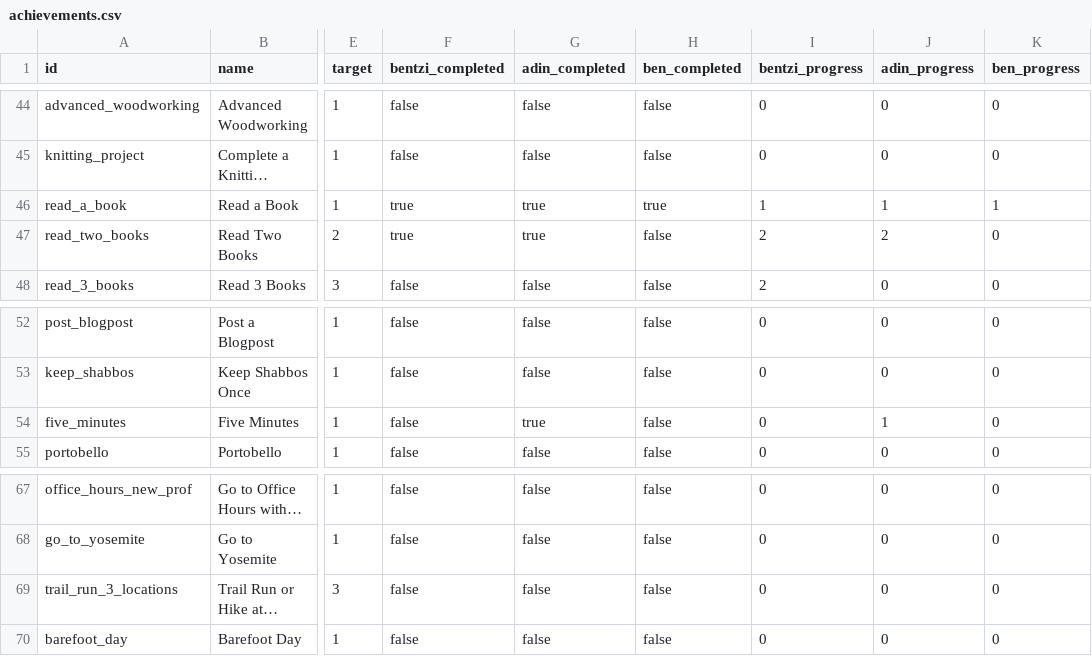
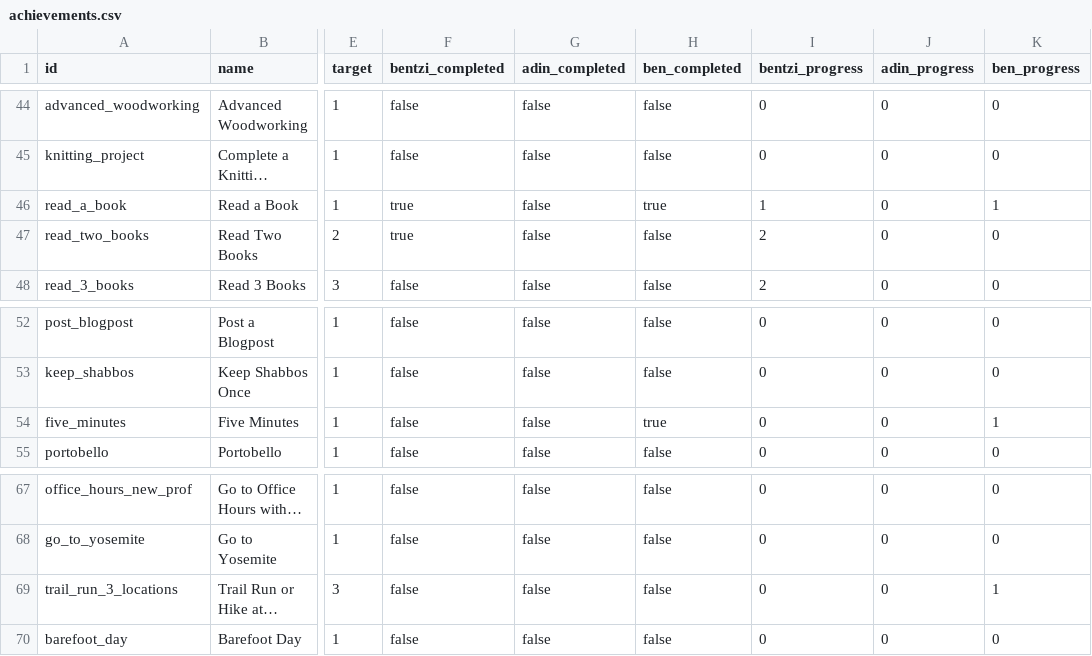
Before and after one commit to benpomeranz/benpomeranz.github.io, a CSV file: achievements/achievements.csv, drawn as a sheet; only a part is shown, gaps mark what is left out; long unchanged cells end in …; the diff names each change by its address in the sheet, - before the commit and + after, or states it on an @@ line.

Commit message:
Update achievements data

```diff
--- a/achievements/achievements.csv
+++ b/achievements/achievements.csv
-G46:G47 (adin_completed): true
+G46:G47 (adin_completed): false
-J46 (adin_progress): 1
+J46 (adin_progress): 0
-J47 (adin_progress): 2
+J47 (adin_progress): 0
-G54 (adin_completed): true
+G54 (adin_completed): false
-H54 (ben_completed): false
+H54 (ben_completed): true
-J54 (adin_progress): 1
+J54 (adin_progress): 0
-K54 (ben_progress): 0
+K54 (ben_progress): 1
-K69 (ben_progress): 0
+K69 (ben_progress): 1
```
